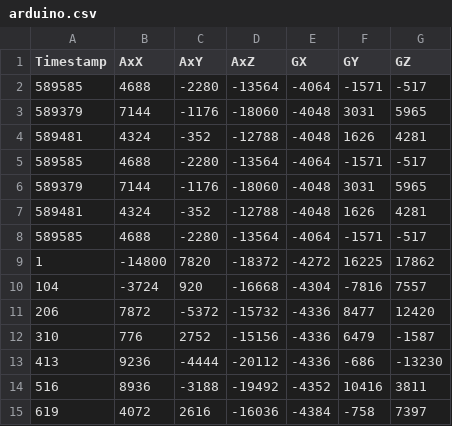
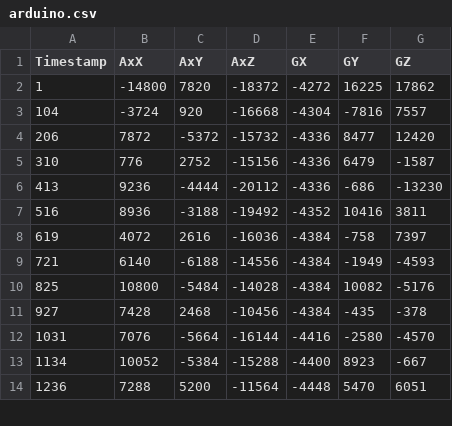
Before and after one commit to evilmucedin/project-euler, a CSV file: eulerMotionDetection/arduino.csv, drawn as a sheet; only a part is shown; the shorter side is filled out with more unchanged rows; the diff names each change by its address in the sheet, - before the commit and + after, or states it on an @@ line.

Commit message:
add arduino spectrum

```diff
--- a/eulerMotionDetection/arduino.csv
+++ b/eulerMotionDetection/arduino.csv
-row 2: 589585 | 4688 | -2280 | -13564 | -4064 | -1571 | -517
-row 3: 589379 | 7144 | -1176 | -18060 | -4048 | 3031 | 5965
-row 4: 589481 | 4324 | -352 | -12788 | -4048 | 1626 | 4281
-row 5: 589585 | 4688 | -2280 | -13564 | -4064 | -1571 | -517
-row 6: 589379 | 7144 | -1176 | -18060 | -4048 | 3031 | 5965
-row 7: 589481 | 4324 | -352 | -12788 | -4048 | 1626 | 4281
-row 8: 589585 | 4688 | -2280 | -13564 | -4064 | -1571 | -517
```
Also changed, not shown: 7 other files.
